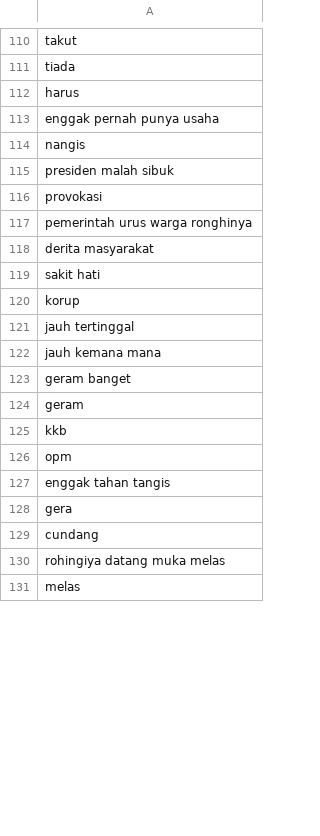
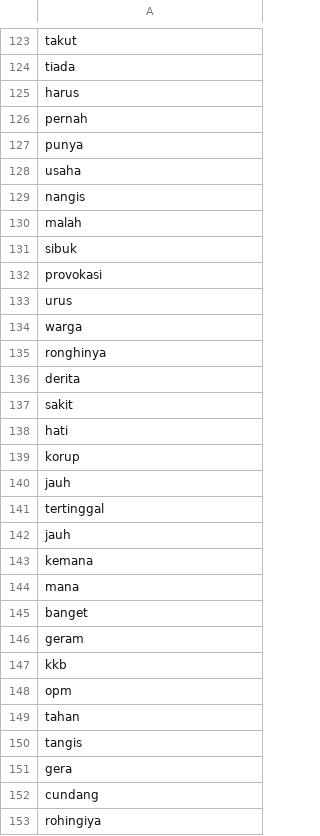
Before and after one commit to jamilulalng/kamus_emoticon, a CSV file: negatif.csv, drawn as a sheet; only a part is shown, gaps mark what is left out; the shorter side is filled out with more unchanged rows; the diff covers the shown part only.

Commit message:
Update negatif.csv

```diff
--- a/negatif.csv
+++ b/negatif.csv
@@ -112,13 +125,22 @@ tiada
 harus
-enggak pernah punya usaha
+pernah
+punya
+usaha
 nangis
-presiden malah sibuk
+malah
+sibuk
 provokasi
-pemerintah urus warga ronghinya
-derita masyarakat
-sakit hati
+urus
+warga
+ronghinya
+derita
+sakit
+hati
 korup
-jauh tertinggal
-jauh kemana mana
-geram banget
+jauh
+tertinggal
+jauh
+kemana
+mana
+banget
 geram
@@ -126,5 +148,6 @@ kkb
 opm
-enggak tahan tangis
+tahan
+tangis
 gera
 cundang
-rohingiya datang muka melas
+rohingiya
```
Also changed, not shown: 33 added rows, 3 removed rows and 24 edited cells elsewhere in this file.
